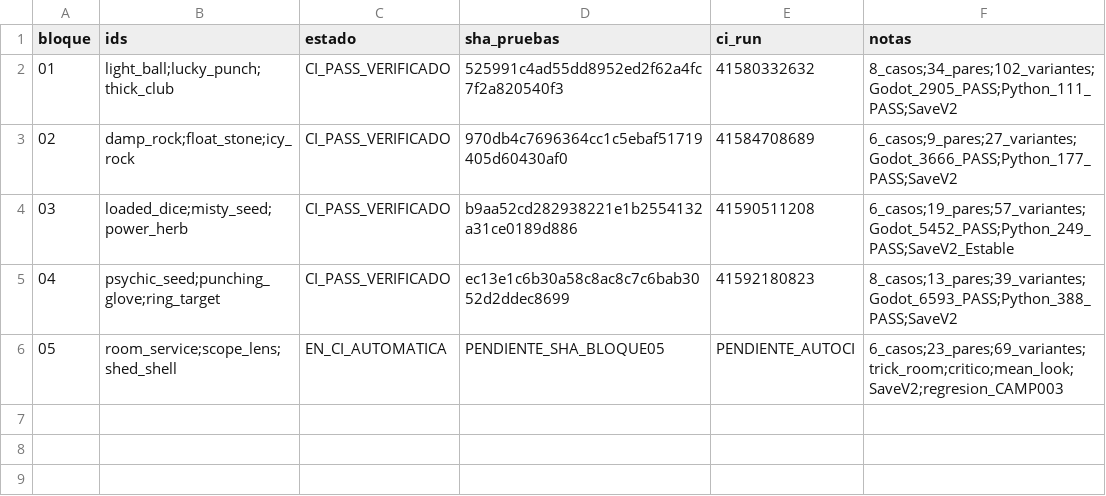
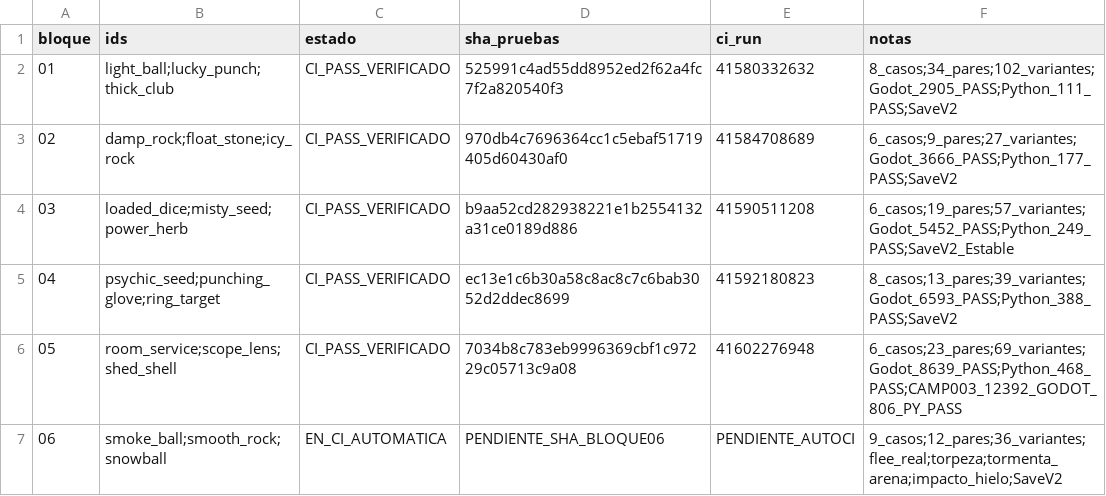
Before and after one commit to danielmariabardillo1412-creator/pokemon-calvo-, a CSV file: docs/coordination/items_parallel_v1/reports/W01/CAMP_004_PROGRESO.csv, drawn as a sheet.

Commit message:
test(W01): CAMP004 block06 smoke ball flee sandstorm snowball native SaveV2

```diff
--- a/docs/coordination/items_parallel_v1/reports/W01/CAMP_004_PROGRESO.csv
+++ b/docs/coordination/items_parallel_v1/reports/W01/CAMP_004_PROGRESO.csv
@@ -5,2 +5,3 @@ bloque,ids,estado,sha_pruebas,ci_run,notas
 04,"psychic_seed;punching_glove;ring_target",CI_PASS_VERIFICADO,ec13e1c6b30a58c8ac8c7c6bab3052d2ddec8699,41592180823,8_casos;13_pares;39_variantes;Godot_6593_PASS;Python_388_PASS;SaveV2
-05,"room_service;scope_lens;shed_shell",EN_CI_AUTOMATICA,PENDIENTE_SHA_BLOQUE05,PENDIENTE_AUTOCI,6_casos;23_pares;69_variantes;trick_room;critico;mean_look;SaveV2;regresion_CAMP003
+05,"room_service;scope_lens;shed_shell",CI_PASS_VERIFICADO,7034b8c783eb9996369cbf1c97229c05713c9a08,41602276948,6_casos;23_pares;69_variantes;Godot_8639_PASS;Python_468_PASS;CAMP003_12392_GODOT_806_PY_PASS
+06,"smoke_ball;smooth_rock;snowball",EN_CI_AUTOMATICA,PENDIENTE_SHA_BLOQUE06,PENDIENTE_AUTOCI,9_casos;12_pares;36_variantes;flee_real;torpeza;tormenta_arena;impacto_hielo;SaveV2
```
Also changed, not shown: 5 other files.
